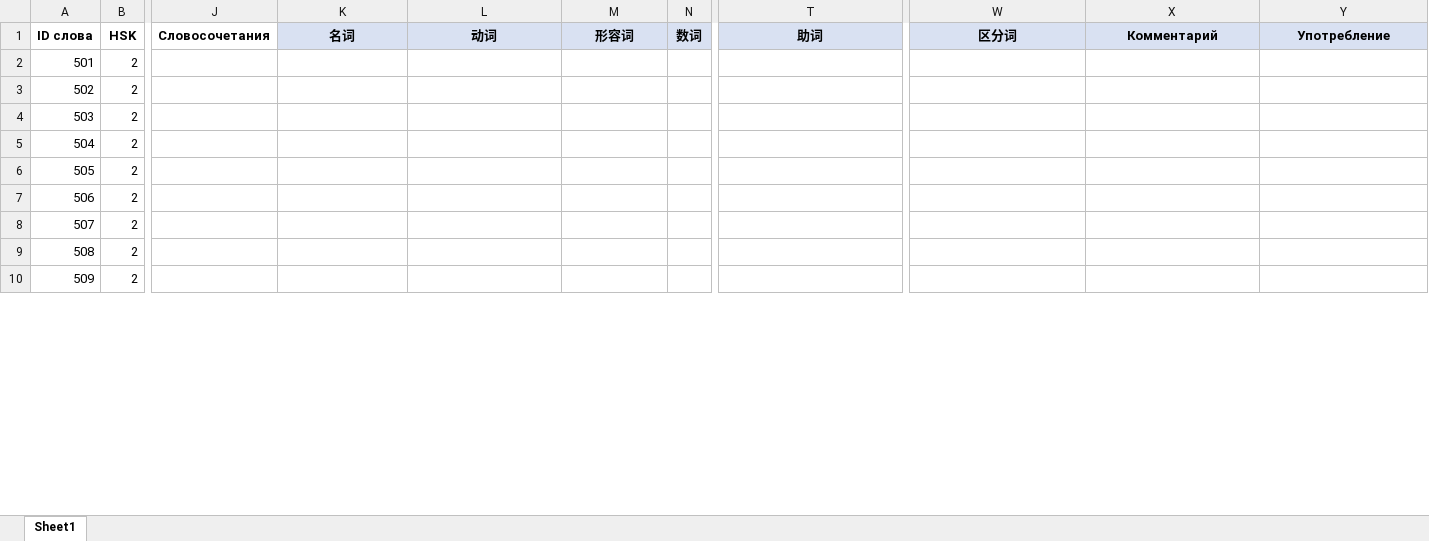
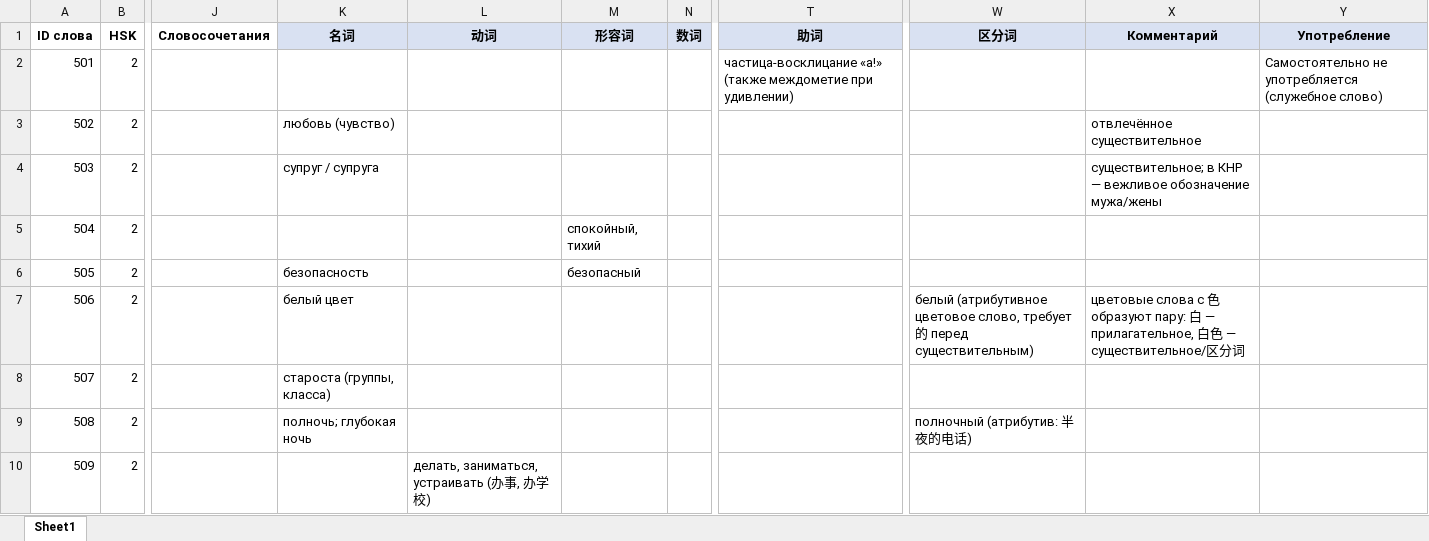
Before and after one commit to XeniaDay/ch_tones, an Excel workbook: HSK2_parts_of_speech_1(501-550).xlsx, sheet Sheet1, drawn as a sheet; only a part is shown, gaps mark what is left out; values as stored, in another font and other column widths than the file's, no borders; the diff covers the shown part only; the diff names each change by its address in the sheet, - before the commit and + after, or states it on an @@ line.

```diff
--- a/HSK2_parts_of_speech_1(501-550).xlsx (sheet Sheet1)
+++ b/HSK2_parts_of_speech_1(501-550).xlsx (sheet Sheet1)
-T2 (助词): (empty)
+T2 (助词): частица-восклицание «а!» (также междометие при удивлении)
-Y2 (Употребление): (empty)
+Y2 (Употребление): Самостоятельно не употребляется (служебное слово)
-K3 (名词): (empty)
+K3 (名词): любовь (чувство)
-X3 (Комментарий): (empty)
+X3 (Комментарий): отвлечённое существительное
-K4 (名词): (empty)
+K4 (名词): супруг / супруга
-X4 (Комментарий): (empty)
+X4 (Комментарий): существительное; в КНР — вежливое обозначение мужа/жены
-M5 (形容词): (empty)
+M5 (形容词): спокойный, тихий
-K6 (名词): (empty)
+K6 (名词): безопасность
-M6 (形容词): (empty)
+M6 (形容词): безопасный
-K7 (名词): (empty)
+K7 (名词): белый цвет
-W7 (区分词): (empty)
+W7 (区分词): белый (атрибутивное цветовое слово, требует 的 перед существительным)
-X7 (Комментарий): (empty)
+X7 (Комментарий): цветовые слова с 色 образуют пару: 白 — прилагательное, 白色 — существительное/区分词
-K8 (名词): (empty)
+K8 (名词): староста (группы, класса)
-K9 (名词): (empty)
+K9 (名词): полночь; глубокая ночь
-W9 (区分词): (empty)
+W9 (区分词): полночный (атрибутив: 半夜的电话)
-L10 (动词): (empty)
+L10 (动词): делать, заниматься, устраивать (办事, 办学校)
```
Also changed, not shown: 86 edited cells elsewhere in this sheet.
